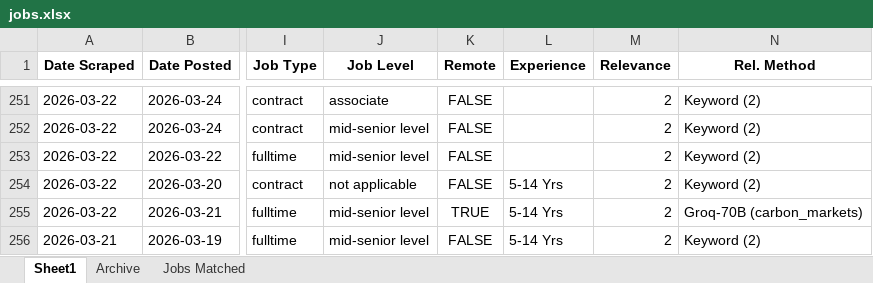
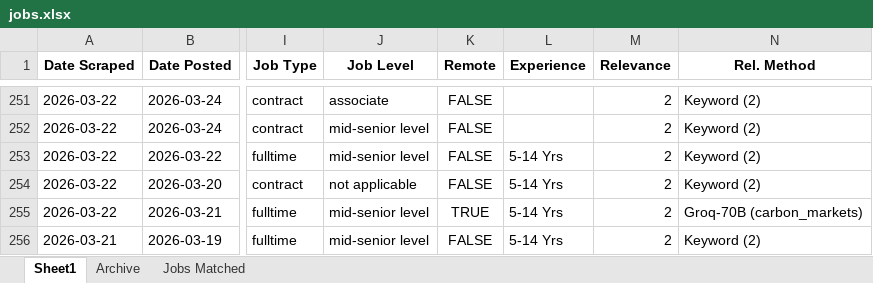
Before and after one commit to questofprajjwal/VM0042-Learning-Module, an Excel workbook: src/jobs/jobs.xlsx, sheet Sheet1, drawn as a sheet; only a part is shown, gaps mark what is left out; values as stored, in another font and other column widths than the file's, no borders; the diff covers the shown part only; the diff names each change by its address in the sheet, - before the commit and + after, or states it on an @@ line.

```diff
--- a/src/jobs/jobs.xlsx (sheet Sheet1)
+++ b/src/jobs/jobs.xlsx (sheet Sheet1)
-L253 (Experience): (empty)
+L253 (Experience): 5-14 Yrs
```
Also changed, not shown: 2 added rows, 1 removed row and 12 edited cells elsewhere in this sheet, sheet Jobs Matched.
